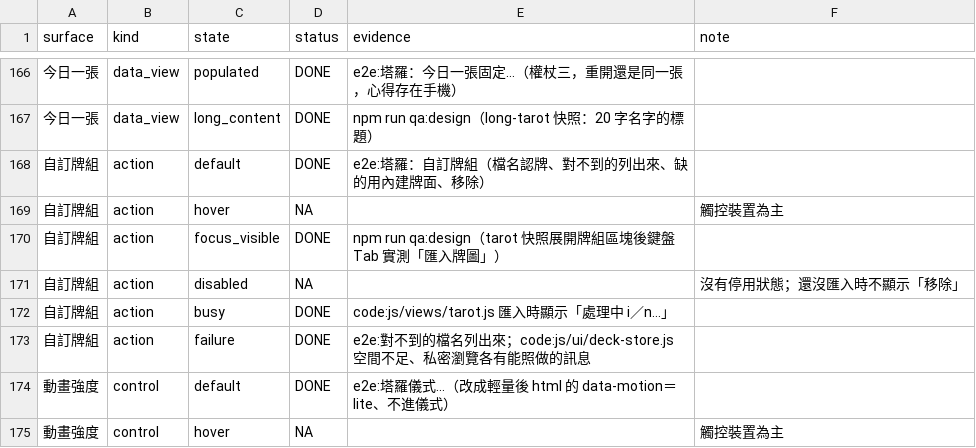
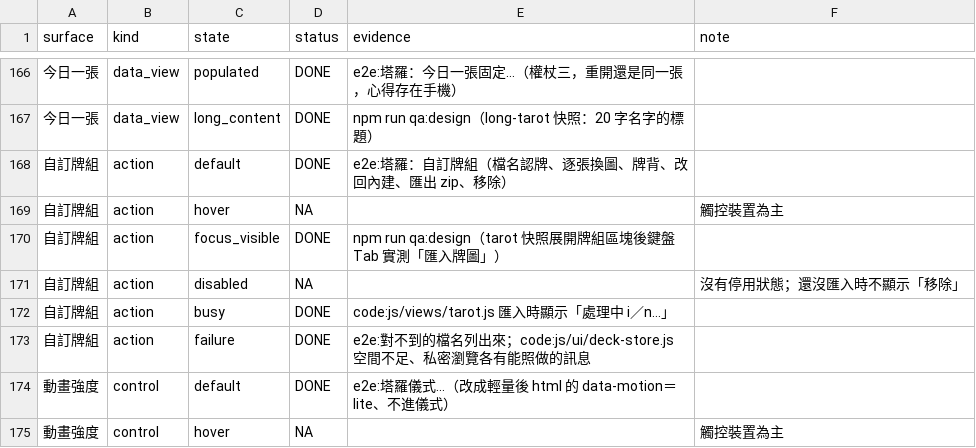
Before and after one commit to xin7355-collab/star, a CSV file: docs/qa/states.csv, drawn as a sheet; only a part is shown, gaps mark what is left out; the diff names each change by its address in the sheet, - before the commit and + after, or states it on an @@ line.

```diff
--- a/docs/qa/states.csv
+++ b/docs/qa/states.csv
-E168 (evidence): e2e:塔羅：自訂牌組（檔名認牌、對不到的列出來、缺的用內建牌面、移除）
+E168 (evidence): e2e:塔羅：自訂牌組（檔名認牌、逐張換圖、牌背、改回內建、匯出 zip、移除）
```
Also changed, not shown: docs/qa/design-qa-waivers.csv, 19 other files.
